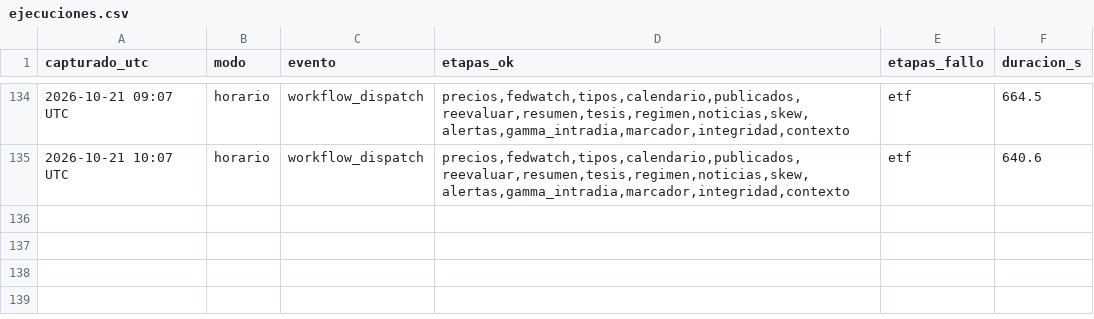
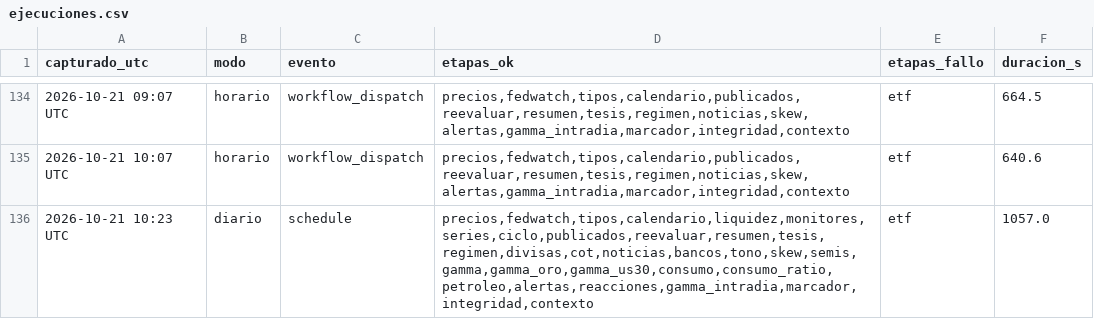
Before and after one commit to komonartisans-ops/nexora-terminal, a CSV file: data/ejecuciones.csv, drawn as a sheet; only a part is shown, gaps mark what is left out.

```diff
--- a/data/ejecuciones.csv
+++ b/data/ejecuciones.csv
@@ -135 +135,2 @@ capturado_utc,modo,evento,etapas_ok,etapas_fallo,duracion_s
 2026-10-21 10:07 UTC,horario,workflow_dispatch,"precios,fedwatch,tipos,calendario,publicados,reevaluar,resumen,tesis,regimen,noticias,skew,alertas,gamma_intradia,marcador,integridad,contexto",etf,640.6
+2026-10-21 10:23 UTC,diario,schedule,"precios,fedwatch,tipos,calendario,liquidez,monitores,series,ciclo,publicados,reevaluar,resumen,tesis,regimen,divisas,cot,noticias,bancos,tono,skew,semis,gamma,gamma_oro,gamma_us30,consumo,consumo_ratio,petroleo,alertas,reacciones,gamma_intradia,marcador,integridad,contexto",etf,1057.0
```
Also changed, not shown: data/historico_fedwatch.csv, data/historico_precios.csv, 42 other files.
